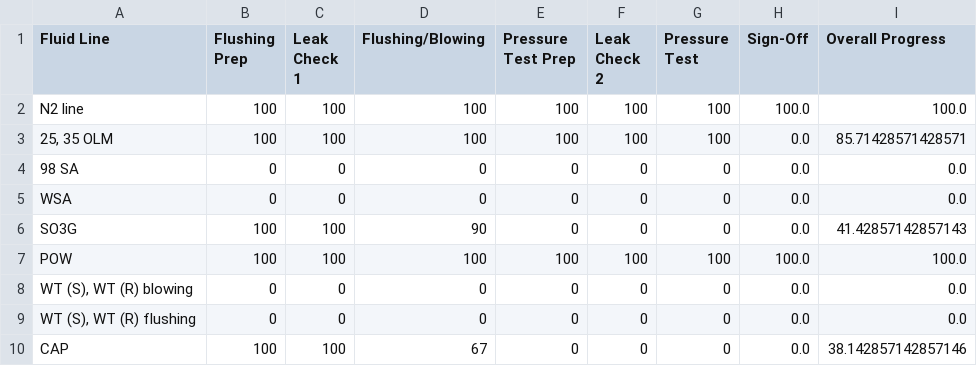
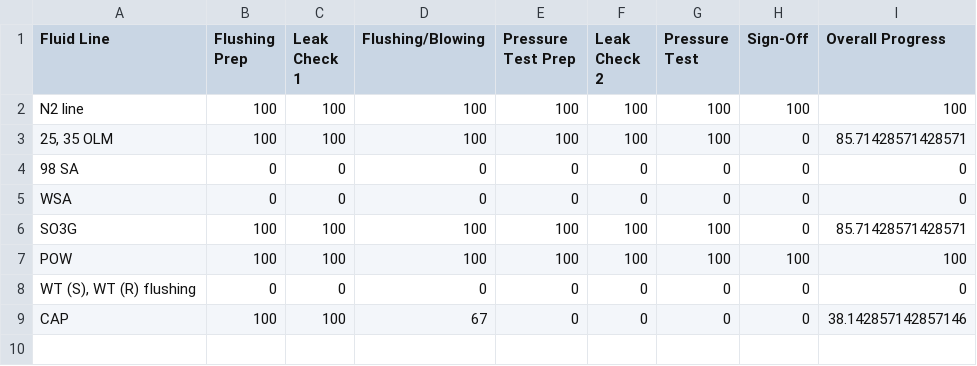
Before and after one commit to MPCI-coding/flushing-tracking, a CSV file: progress_data.csv, drawn as a sheet.

Commit message:
Update data to exclude blowing the WT lines since this is no longer required.

```diff
--- a/progress_data.csv
+++ b/progress_data.csv
@@ -1,10 +1,9 @@
 Fluid Line,Flushing Prep,Leak Check 1,Flushing/Blowing,Pressure Test Prep,Leak Check 2,Pressure Test,Sign-Off,Overall Progress
-N2 line,100,100,100,100,100,100,100.0,100.0
-"25, 35 OLM",100,100,100,100,100,100,0.0,85.71428571428571
-98 SA,0,0,0,0,0,0,0.0,0.0
-WSA,0,0,0,0,0,0,0.0,0.0
-SO3G,100,100,90,0,0,0,0.0,41.42857142857143
-POW,100,100,100,100,100,100,100.0,100.0
-"WT (S), WT (R) blowing",0,0,0,0,0,0,0.0,0.0
-"WT (S), WT (R) flushing",0,0,0,0,0,0,0.0,0.0
-CAP,100,100,67,0,0,0,0.0,38.142857142857146
+N2 line,100,100,100,100,100,100,100,100
+"25, 35 OLM",100,100,100,100,100,100,0,85.71428571428571
+98 SA,0,0,0,0,0,0,0,0
+WSA,0,0,0,0,0,0,0,0
+SO3G,100,100,100,100,100,100,0,85.71428571428571
+POW,100,100,100,100,100,100,100,100
+"WT (S), WT (R) flushing",0,0,0,0,0,0,0,0
+CAP,100,100,67,0,0,0,0,38.142857142857146
```
Also changed, not shown: 1 other file.
